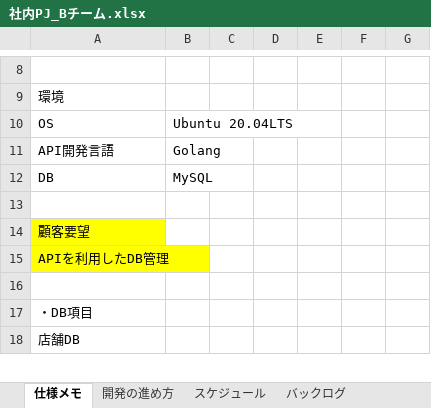
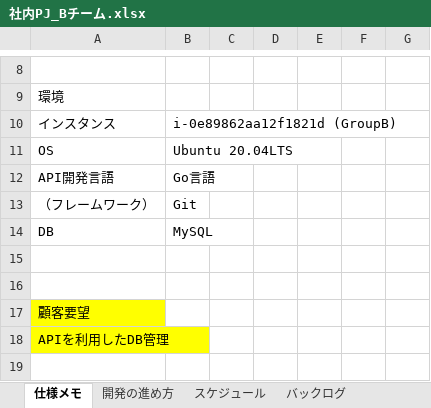
Before and after one commit to BTeamNiwa/SerakuPJ_Bteam, an Excel workbook: 社内PJ_Bチーム.xlsx, sheet 仕様メモ, drawn as a sheet; only a part is shown, gaps mark what is left out; the shorter side is filled out with more unchanged rows; values as stored, in another font and other column widths than the file's, no borders; addresses are those after the commit; the diff names each change by its address in the sheet, - before the commit and + after, or states it on an @@ line.

```diff
--- a/社内PJ_Bチーム.xlsx (sheet 仕様メモ)
+++ b/社内PJ_Bチーム.xlsx (sheet 仕様メモ)
+row 10: インスタンス | i-0e89862aa12f1821d (GroupB)
-B12: Golang
+B12: Go言語
+row 13: （フレームワーク） | Git
+row 15: (empty)
```
Also changed, not shown: sheet スケジュール, sheet バックログ.
